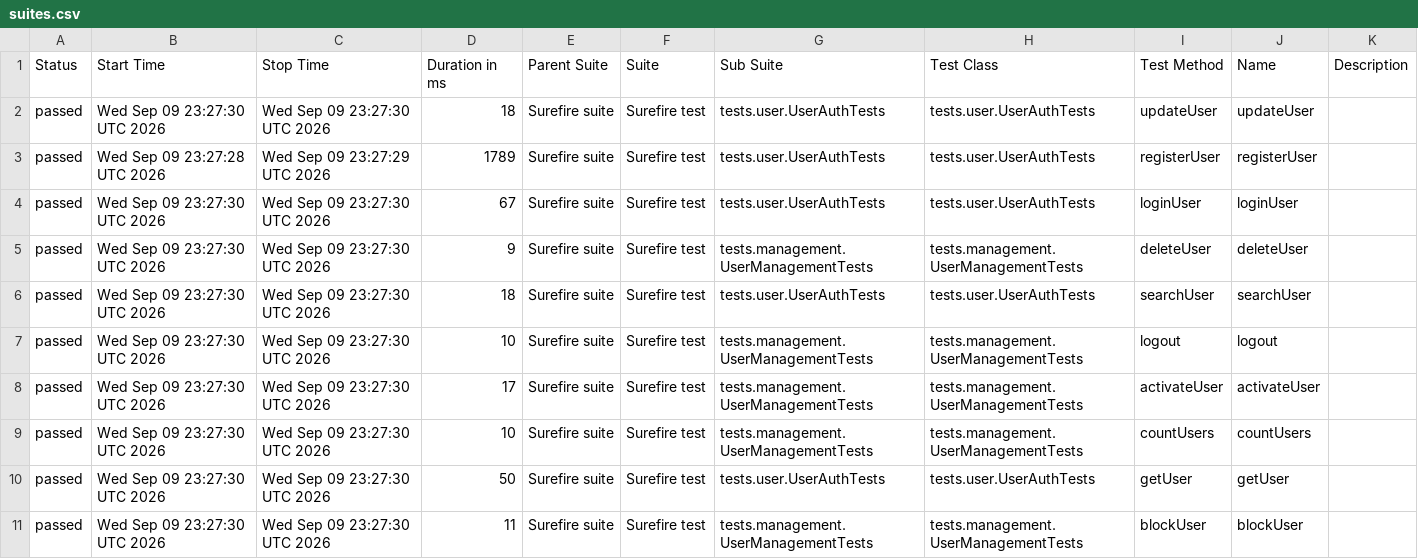
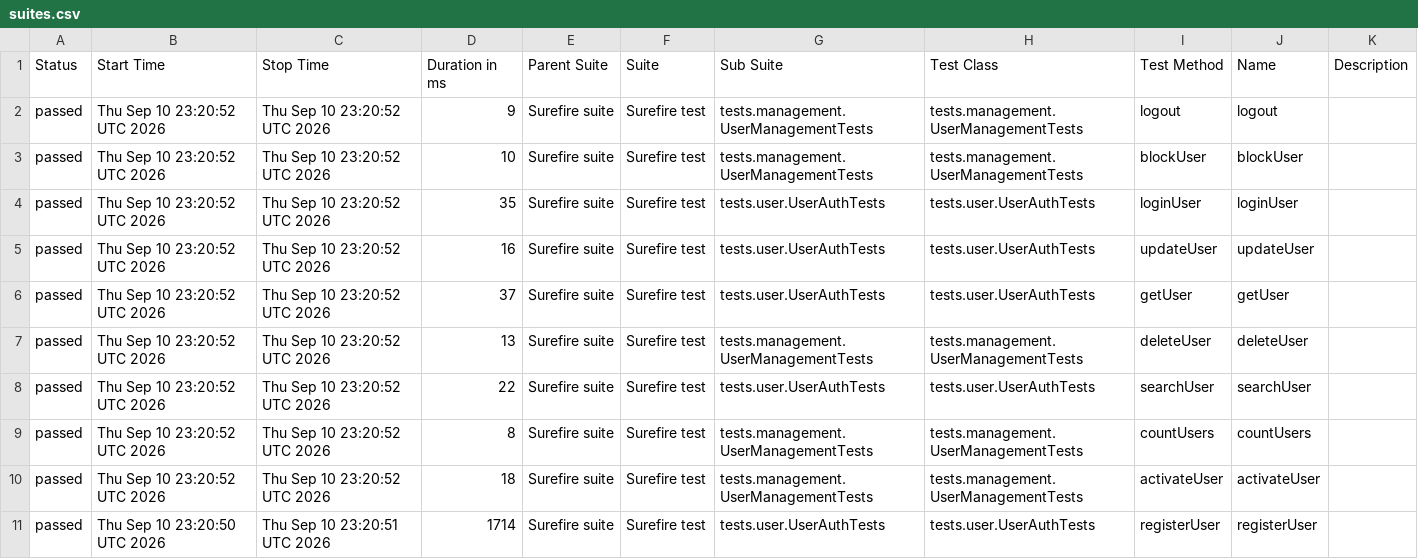
Before and after one commit to Ruturaj0861/user-restAssured, a CSV file: data/suites.csv, drawn as a sheet.

```diff
--- a/data/suites.csv
+++ b/data/suites.csv
@@ -1,11 +1,11 @@
 "Status","Start Time","Stop Time","Duration in ms","Parent Suite","Suite","Sub Suite","Test Class","Test Method","Name","Description"
-"passed","Wed Sep 09 23:27:30 UTC 2026","Wed Sep 09 23:27:30 UTC 2026","18","Surefire suite","Surefire test","tests.user.UserAuthTests","tests.user.UserAuthTests","updateUser","updateUser",""
-"passed","Wed Sep 09 23:27:28 UTC 2026","Wed Sep 09 23:27:29 UTC 2026","1789","Surefire suite","Surefire test","tests.user.UserAuthTests","tests.user.UserAuthTests","registerUser","registerUser",""
-"passed","Wed Sep 09 23:27:30 UTC 2026","Wed Sep 09 23:27:30 UTC 2026","67","Surefire suite","Surefire test","tests.user.UserAuthTests","tests.user.UserAuthTests","loginUser","loginUser",""
-"passed","Wed Sep 09 23:27:30 UTC 2026","Wed Sep 09 23:27:30 UTC 2026","9","Surefire suite","Surefire test","tests.management.UserManagementTests","tests.management.UserManagementTests","deleteUser","deleteUser",""
-"passed","Wed Sep 09 23:27:30 UTC 2026","Wed Sep 09 23:27:30 UTC 2026","18","Surefire suite","Surefire test","tests.user.UserAuthTests","tests.user.UserAuthTests","searchUser","searchUser",""
-"passed","Wed Sep 09 23:27:30 UTC 2026","Wed Sep 09 23:27:30 UTC 2026","10","Surefire suite","Surefire test","tests.management.UserManagementTests","tests.management.UserManagementTests","logout","logout",""
-"passed","Wed Sep 09 23:27:30 UTC 2026","Wed Sep 09 23:27:30 UTC 2026","17","Surefire suite","Surefire test","tests.management.UserManagementTests","tests.management.UserManagementTests","activateUser","activateUser",""
-"passed","Wed Sep 09 23:27:30 UTC 2026","Wed Sep 09 23:27:30 UTC 2026","10","Surefire suite","Surefire test","tests.management.UserManagementTests","tests.management.UserManagementTests","countUsers","countUsers",""
-"passed","Wed Sep 09 23:27:30 UTC 2026","Wed Sep 09 23:27:30 UTC 2026","50","Surefire suite","Surefire test","tests.user.UserAuthTests","tests.user.UserAuthTests","getUser","getUser",""
-"passed","Wed Sep 09 23:27:30 UTC 2026","Wed Sep 09 23:27:30 UTC 2026","11","Surefire suite","Surefire test","tests.management.UserManagementTests","tests.management.UserManagementTests","blockUser","blockUser",""
+"passed","Thu Sep 10 23:20:52 UTC 2026","Thu Sep 10 23:20:52 UTC 2026","9","Surefire suite","Surefire test","tests.management.UserManagementTests","tests.management.UserManagementTests","logout","logout",""
+"passed","Thu Sep 10 23:20:52 UTC 2026","Thu Sep 10 23:20:52 UTC 2026","10","Surefire suite","Surefire test","tests.management.UserManagementTests","tests.management.UserManagementTests","blockUser","blockUser",""
+"passed","Thu Sep 10 23:20:52 UTC 2026","Thu Sep 10 23:20:52 UTC 2026","35","Surefire suite","Surefire test","tests.user.UserAuthTests","tests.user.UserAuthTests","loginUser","loginUser",""
+"passed","Thu Sep 10 23:20:52 UTC 2026","Thu Sep 10 23:20:52 UTC 2026","16","Surefire suite","Surefire test","tests.user.UserAuthTests","tests.user.UserAuthTests","updateUser","updateUser",""
+"passed","Thu Sep 10 23:20:52 UTC 2026","Thu Sep 10 23:20:52 UTC 2026","37","Surefire suite","Surefire test","tests.user.UserAuthTests","tests.user.UserAuthTests","getUser","getUser",""
+"passed","Thu Sep 10 23:20:52 UTC 2026","Thu Sep 10 23:20:52 UTC 2026","13","Surefire suite","Surefire test","tests.management.UserManagementTests","tests.management.UserManagementTests","deleteUser","deleteUser",""
+"passed","Thu Sep 10 23:20:52 UTC 2026","Thu Sep 10 23:20:52 UTC 2026","22","Surefire suite","Surefire test","tests.user.UserAuthTests","tests.user.UserAuthTests","searchUser","searchUser",""
+"passed","Thu Sep 10 23:20:52 UTC 2026","Thu Sep 10 23:20:52 UTC 2026","8","Surefire suite","Surefire test","tests.management.UserManagementTests","tests.management.UserManagementTests","countUsers","countUsers",""
+"passed","Thu Sep 10 23:20:52 UTC 2026","Thu Sep 10 23:20:52 UTC 2026","18","Surefire suite","Surefire test","tests.management.UserManagementTests","tests.management.UserManagementTests","activateUser","activateUser",""
+"passed","Thu Sep 10 23:20:50 UTC 2026","Thu Sep 10 23:20:51 UTC 2026","1714","Surefire suite","Surefire test","tests.user.UserAuthTests","tests.user.UserAuthTests","registerUser","registerUser",""
```
Also changed, not shown: 34 other files.
